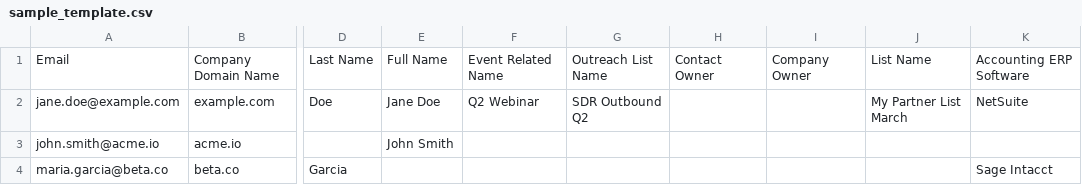
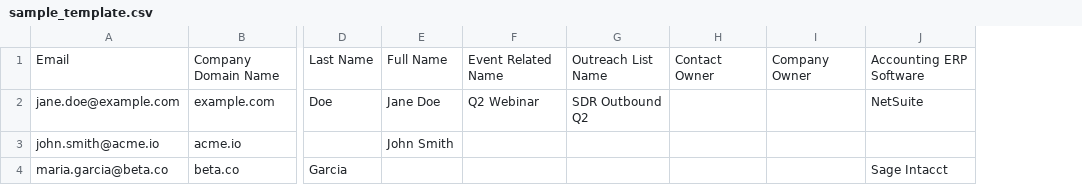
Before and after one commit to claurits-p/list-enrichment-dropbox, a CSV file: assets/sample_template.csv, drawn as a sheet; only a part is shown, gaps mark what is left out; the diff names each change by its address in the sheet, - before the commit and + after, or states it on an @@ line.

```diff
--- a/assets/sample_template.csv
+++ b/assets/sample_template.csv
-column J, rows 1-2: List Name | My Partner List March
```
Also changed, not shown: 2 other files.
